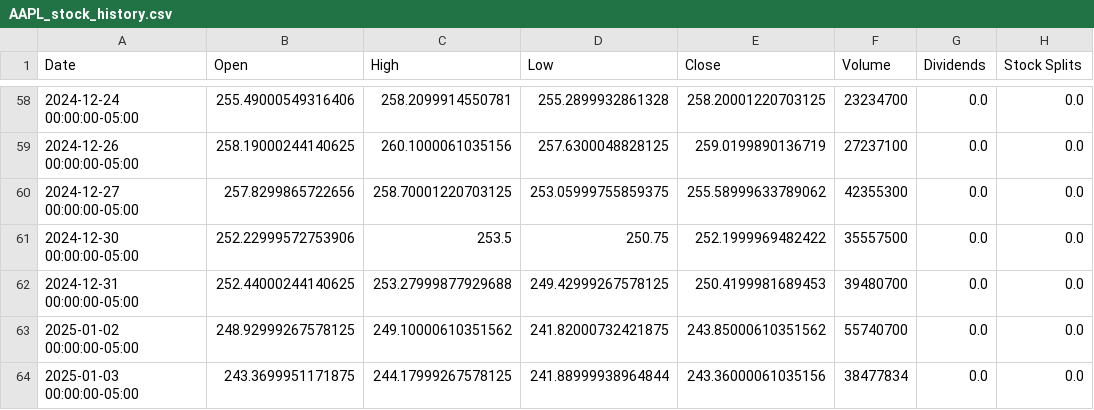
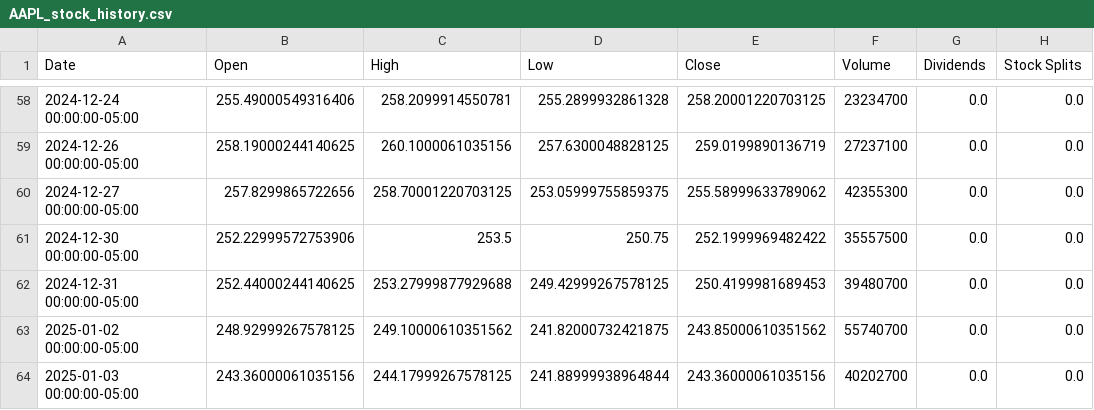
Before and after one commit to yushiran/GPTrb, a CSV file: for_gpt_file/market/AAPL/AAPL_stock_history.csv, drawn as a sheet; only a part is shown, gaps mark what is left out.

```diff
--- a/for_gpt_file/market/AAPL/AAPL_stock_history.csv
+++ b/for_gpt_file/market/AAPL/AAPL_stock_history.csv
@@ -63,2 +63,2 @@ Date,Open,High,Low,Close,Volume,Dividends,Stock Splits
 2025-01-02 00:00:00-05:00,248.92999267578125,249.10000610351562,241.82000732421875,243.85000610351562,55740700,0.0,0.0
-2025-01-03 00:00:00-05:00,243.3699951171875,244.17999267578125,241.88999938964844,243.36000061035156,38477834,0.0,0.0
+2025-01-03 00:00:00-05:00,243.36000061035156,244.17999267578125,241.88999938964844,243.36000061035156,40202700,0.0,0.0
```
Also changed, not shown: for_gpt_file/market/BYD/BYD_stock_history.csv, for_gpt_file/market/XPEV/XPEV_stock_history.csv, 13 other files.
